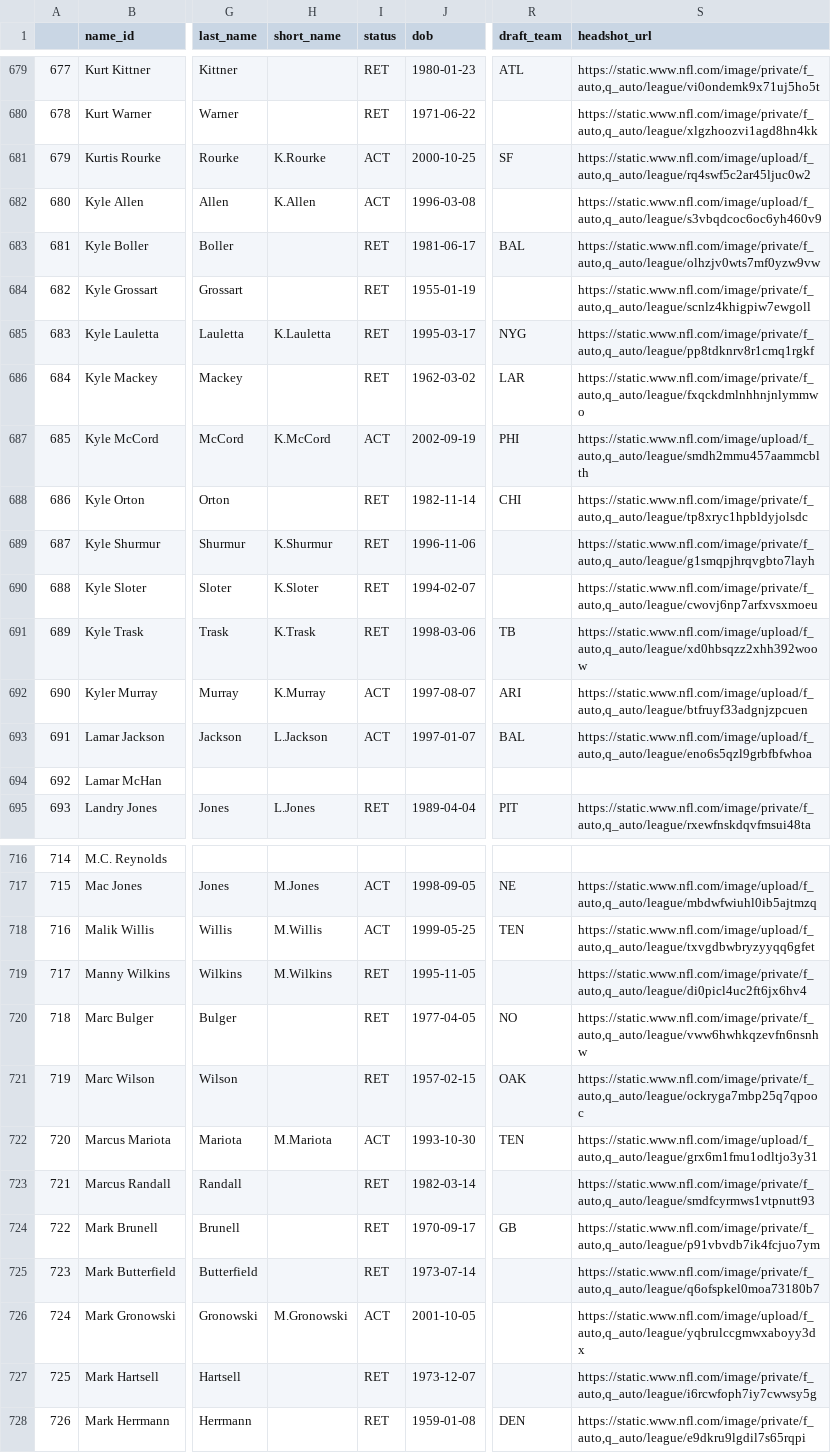
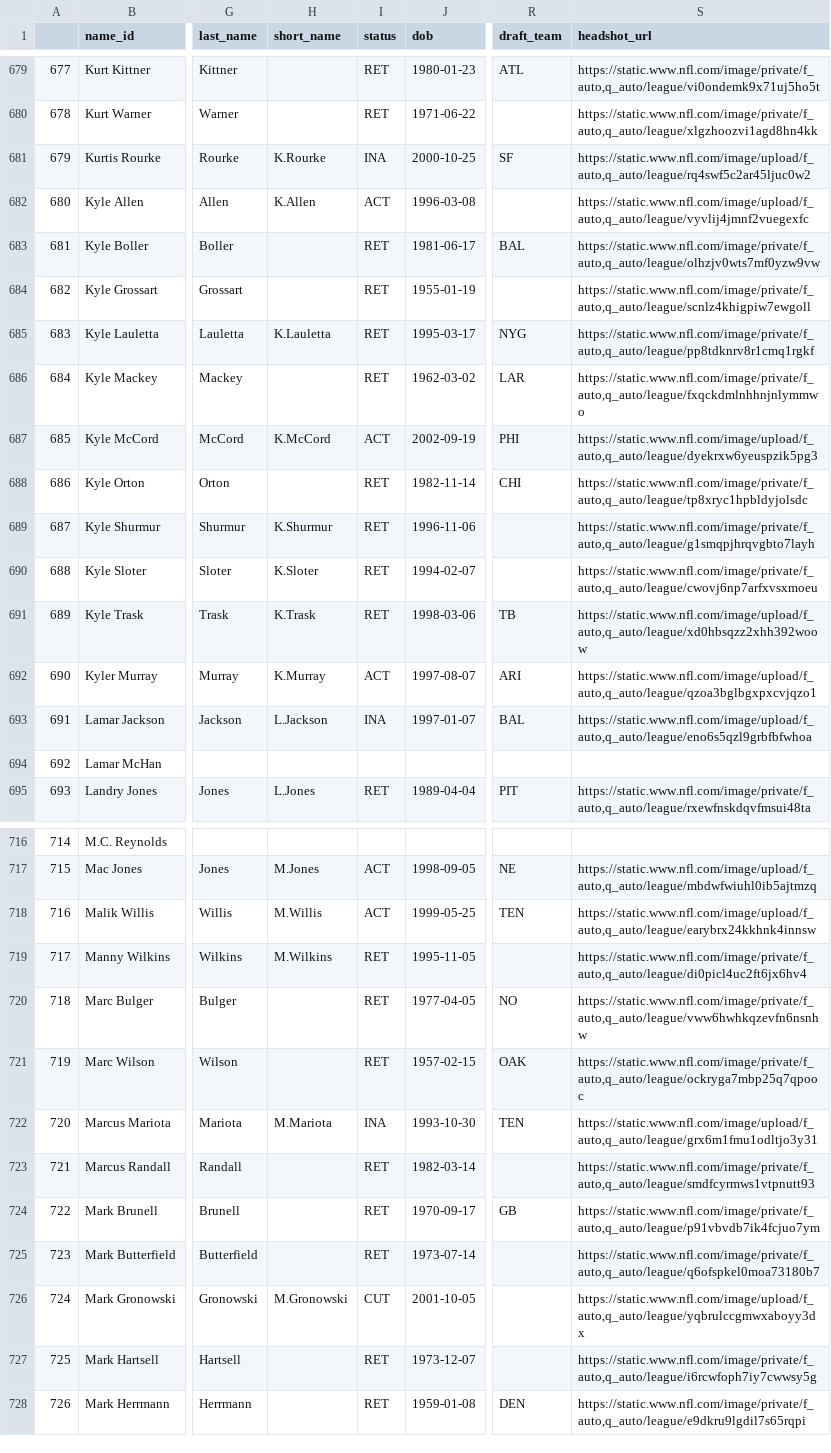
Before and after one commit to mitch-avis/nfeloqb, a CSV file: Other Data/meta_data.csv, drawn as a sheet; only a part is shown, gaps mark what is left out; the diff covers the shown part only; the diff names each change by its address in the sheet, - before the commit and + after, or states it on an @@ line.

```diff
--- a/Other Data/meta_data.csv
+++ b/Other Data/meta_data.csv
-I681 (status): ACT
+I681 (status): INA
-S682 (headshot_url): https://static.www.nfl.com/image/upload/f_auto,q_auto/league/s3vbqdcoc6oc6yh460v9
+S682 (headshot_url): https://static.www.nfl.com/image/upload/f_auto,q_auto/league/vyvlij4jmnf2vuegexfc
-S687 (headshot_url): https://static.www.nfl.com/image/upload/f_auto,q_auto/league/smdh2mmu457aammcblth
+S687 (headshot_url): https://static.www.nfl.com/image/upload/f_auto,q_auto/league/dyekrxw6yeuspzik5pg3
-S692 (headshot_url): https://static.www.nfl.com/image/upload/f_auto,q_auto/league/btfruyf33adgnjzpcuen
+S692 (headshot_url): https://static.www.nfl.com/image/upload/f_auto,q_auto/league/qzoa3bglbgxpxcvjqzo1
-I693 (status): ACT
+I693 (status): INA
-S718 (headshot_url): https://static.www.nfl.com/image/upload/f_auto,q_auto/league/txvgdbwbryzyyqq6gfet
+S718 (headshot_url): https://static.www.nfl.com/image/upload/f_auto,q_auto/league/earybrx24kkhnk4innsw
-I722 (status): ACT
+I722 (status): INA
-I726 (status): ACT
+I726 (status): CUT
```
Also changed, not shown: 48 edited cells elsewhere in this file, Other Data/defensive_adjustments.csv, 3 other files.
